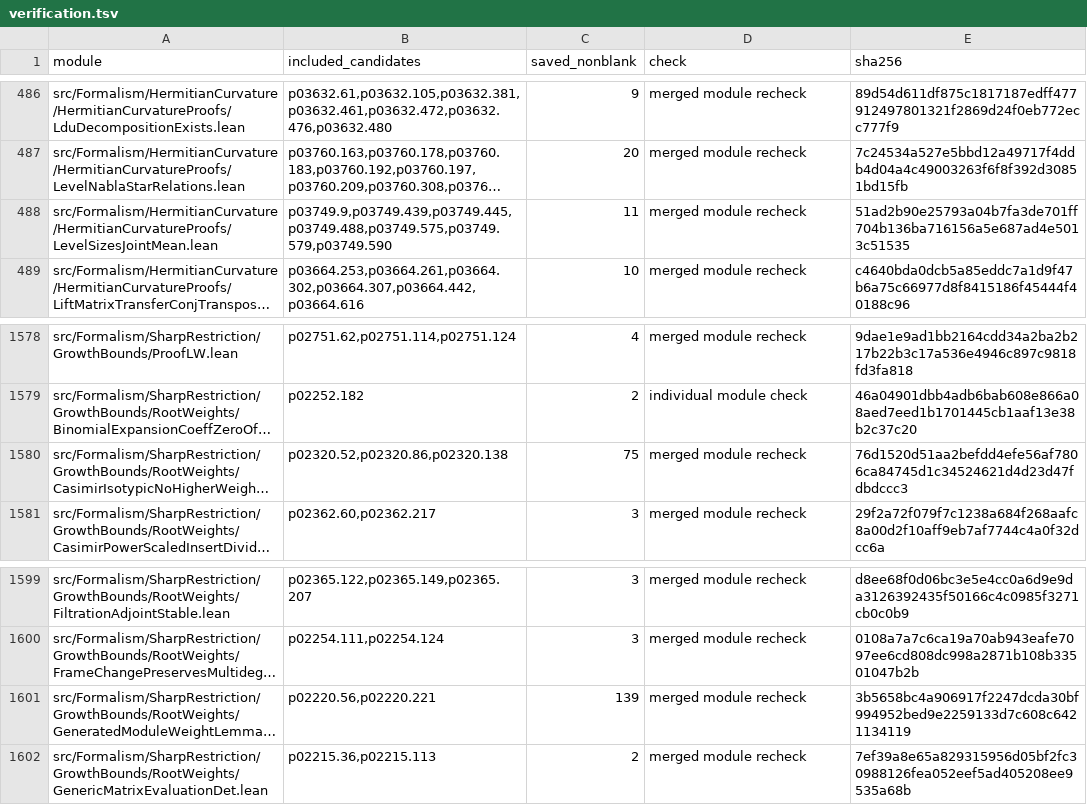
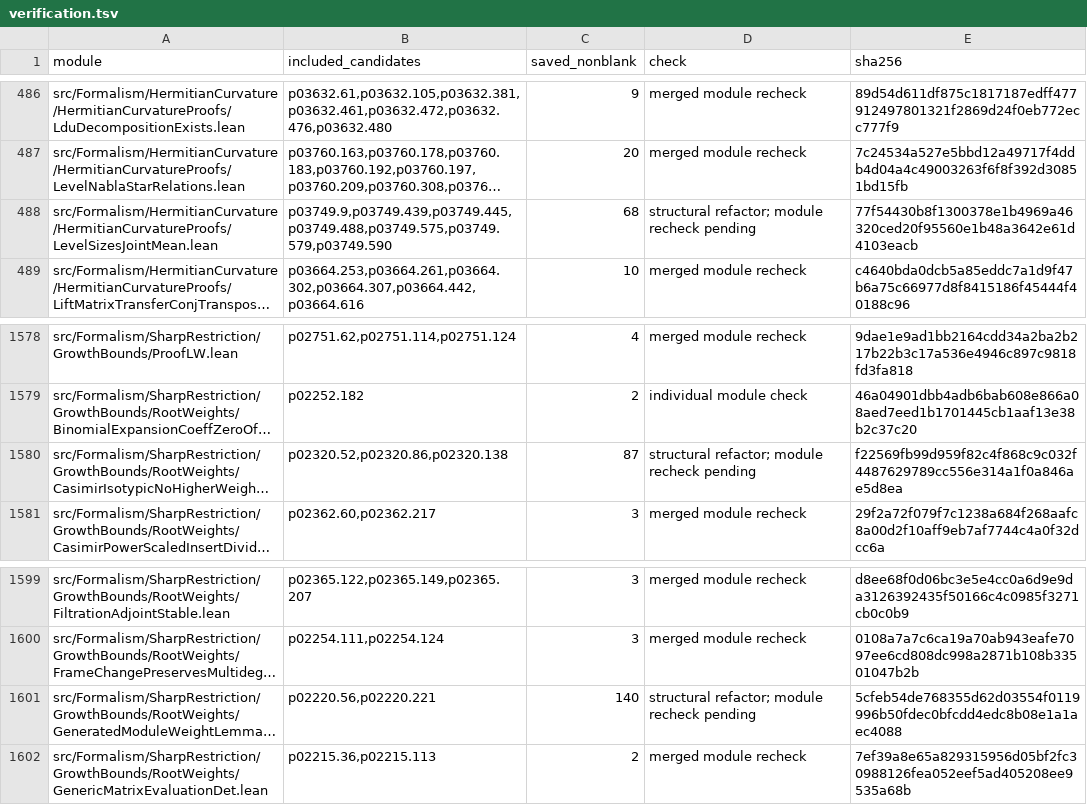
Before and after one commit to graohene10-spec/alpoge-lean-proof-shortening, a TSV file: verification.tsv, drawn as a sheet; only a part is shown, gaps mark what is left out; long unchanged cells end in …; the diff names each change by its address in the sheet, - before the commit and + after, or states it on an @@ line.

```diff
--- a/verification.tsv
+++ b/verification.tsv
-C488 (saved_nonblank): 11
+C488 (saved_nonblank): 68
-D488 (check): merged module recheck
+D488 (check): structural refactor; module recheck pending
-E488 (sha256): 51ad2b90e25793a04b7fa3de701ff704b136ba716156a5e687ad4e5013c51535
+E488 (sha256): 77f54430b8f1300378e1b4969a46320ced20f95560e1b48a3642e61d4103eacb
-C1580 (saved_nonblank): 75
+C1580 (saved_nonblank): 87
-D1580 (check): merged module recheck
+D1580 (check): structural refactor; module recheck pending
-E1580 (sha256): 76d1520d51aa2befdd4efe56af7806ca84745d1c34524621d4d23d47fdbdccc3
+E1580 (sha256): f22569fb99d959f82c4f868c9c032f4487629789cc556e314a1f0a846ae5d8ea
-C1601 (saved_nonblank): 139
+C1601 (saved_nonblank): 140
-D1601 (check): merged module recheck
+D1601 (check): structural refactor; module recheck pending
-E1601 (sha256): 3b5658bc4a906917f2247dcda30bf994952bed9e2259133d7c608c6421134119
+E1601 (sha256): 5cfeb54de768355d62d03554f0119996b50fdec0bfcdd4edc8b08e1a1aec4088
```
Also changed, not shown: 5 other files.
